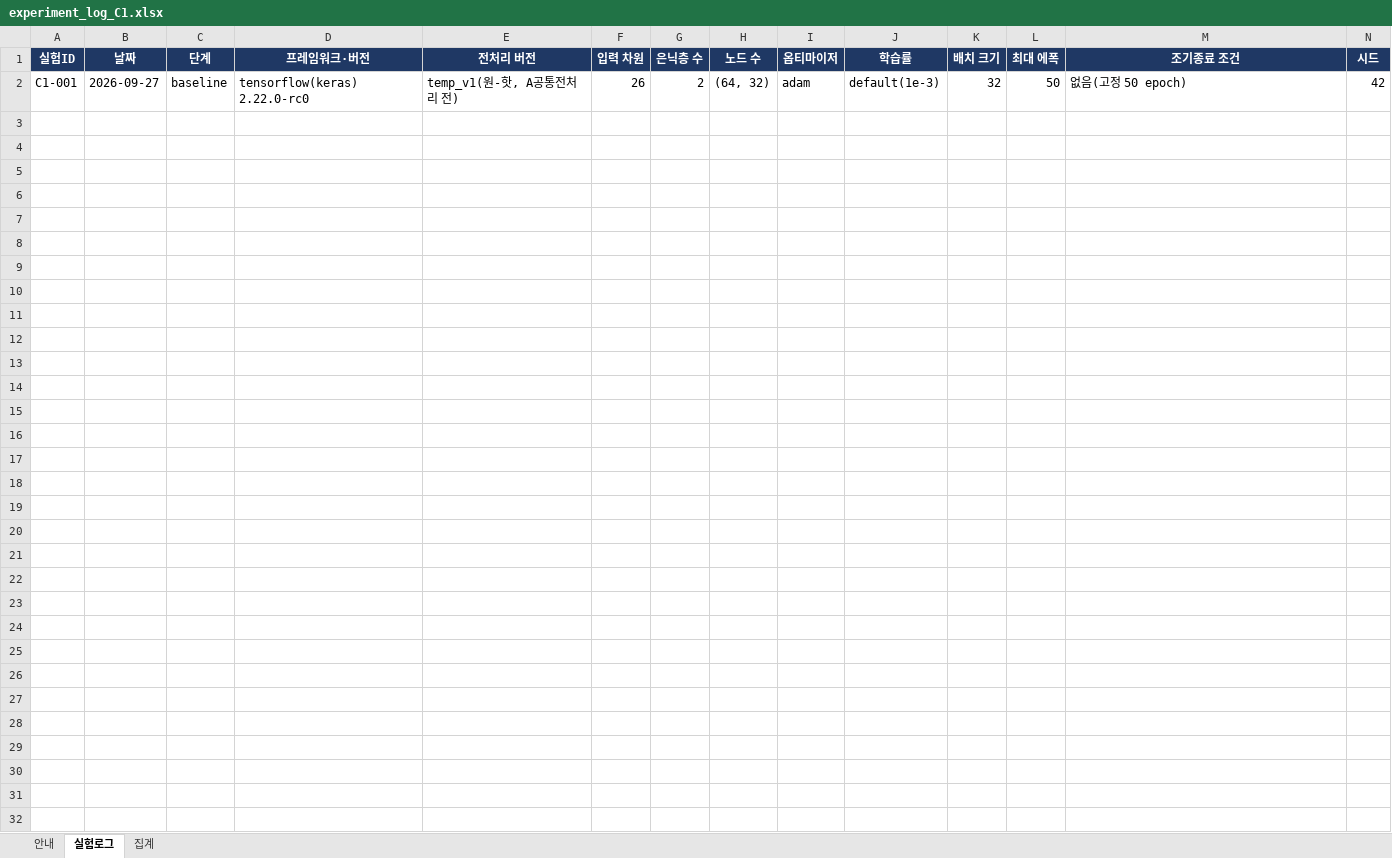
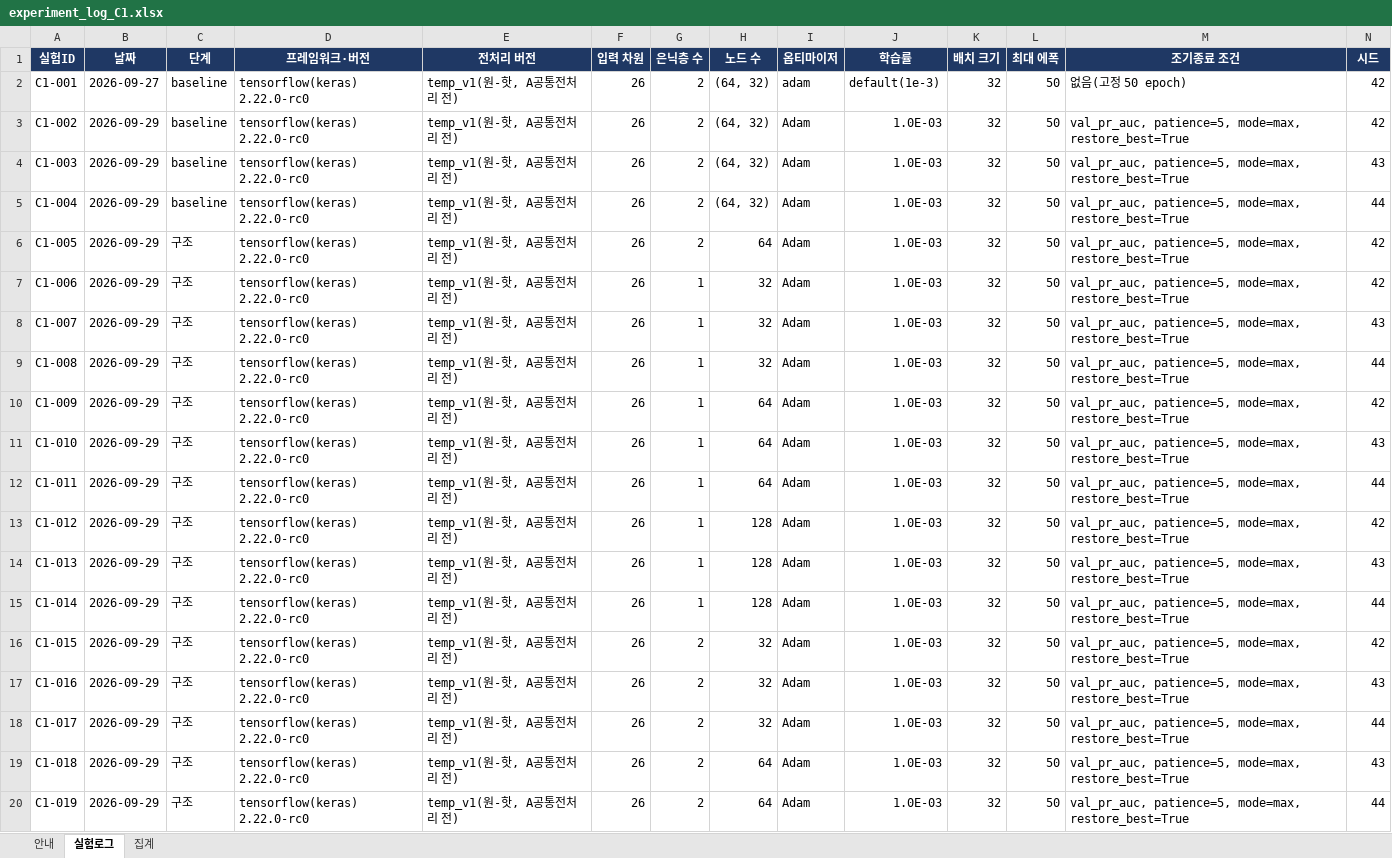
Before and after one commit to JAEMOON-LEEE/AI-Engineering, an Excel workbook: members/C1/experiment_log_C1.xlsx, sheet 실험로그, drawn as a sheet; only a part is shown; values as stored, in another font and other column widths than the file's, no borders; rows hold the shown columns only; the diff covers the shown part only; the diff names each change by its address in the sheet, - before the commit and + after, or states it on an @@ line.

```diff
--- a/members/C1/experiment_log_C1.xlsx (sheet 실험로그)
+++ b/members/C1/experiment_log_C1.xlsx (sheet 실험로그)
+row 3: C1-002 | 2026-09-29 | baseline | tensorflow(keras) 2.22.0-rc0 | temp_v1(원-핫, A공통전처리 전) | 26 | 2 | (64, 32) | Adam | 1.0E-03 | 32 | 50 | val_pr_auc, patience=5, mode=max, restore_best=True | 42
+row 4: C1-003 | 2026-09-29 | baseline | tensorflow(keras) 2.22.0-rc0 | temp_v1(원-핫, A공통전처리 전) | 26 | 2 | (64, 32) | Adam | 1.0E-03 | 32 | 50 | val_pr_auc, patience=5, mode=max, restore_best=True | 43
+row 5: C1-004 | 2026-09-29 | baseline | tensorflow(keras) 2.22.0-rc0 | temp_v1(원-핫, A공통전처리 전) | 26 | 2 | (64, 32) | Adam | 1.0E-03 | 32 | 50 | val_pr_auc, patience=5, mode=max, restore_best=True | 44
+row 6: C1-005 | 2026-09-29 | 구조 | tensorflow(keras) 2.22.0-rc0 | temp_v1(원-핫, A공통전처리 전) | 26 | 2 | 64 | Adam | 1.0E-03 | 32 | 50 | val_pr_auc, patience=5, mode=max, restore_best=True | 42
+row 7: C1-006 | 2026-09-29 | 구조 | tensorflow(keras) 2.22.0-rc0 | temp_v1(원-핫, A공통전처리 전) | 26 | 1 | 32 | Adam | 1.0E-03 | 32 | 50 | val_pr_auc, patience=5, mode=max, restore_best=True | 42
+row 8: C1-007 | 2026-09-29 | 구조 | tensorflow(keras) 2.22.0-rc0 | temp_v1(원-핫, A공통전처리 전) | 26 | 1 | 32 | Adam | 1.0E-03 | 32 | 50 | val_pr_auc, patience=5, mode=max, restore_best=True | 43
+row 9: C1-008 | 2026-09-29 | 구조 | tensorflow(keras) 2.22.0-rc0 | temp_v1(원-핫, A공통전처리 전) | 26 | 1 | 32 | Adam | 1.0E-03 | 32 | 50 | val_pr_auc, patience=5, mode=max, restore_best=True | 44
+row 10: C1-009 | 2026-09-29 | 구조 | tensorflow(keras) 2.22.0-rc0 | temp_v1(원-핫, A공통전처리 전) | 26 | 1 | 64 | Adam | 1.0E-03 | 32 | 50 | val_pr_auc, patience=5, mode=max, restore_best=True | 42
+row 11: C1-010 | 2026-09-29 | 구조 | tensorflow(keras) 2.22.0-rc0 | temp_v1(원-핫, A공통전처리 전) | 26 | 1 | 64 | Adam | 1.0E-03 | 32 | 50 | val_pr_auc, patience=5, mode=max, restore_best=True | 43
+row 12: C1-011 | 2026-09-29 | 구조 | tensorflow(keras) 2.22.0-rc0 | temp_v1(원-핫, A공통전처리 전) | 26 | 1 | 64 | Adam | 1.0E-03 | 32 | 50 | val_pr_auc, patience=5, mode=max, restore_best=True | 44
+row 13: C1-012 | 2026-09-29 | 구조 | tensorflow(keras) 2.22.0-rc0 | temp_v1(원-핫, A공통전처리 전) | 26 | 1 | 128 | Adam | 1.0E-03 | 32 | 50 | val_pr_auc, patience=5, mode=max, restore_best=True | 42
+row 14: C1-013 | 2026-09-29 | 구조 | tensorflow(keras) 2.22.0-rc0 | temp_v1(원-핫, A공통전처리 전) | 26 | 1 | 128 | Adam | 1.0E-03 | 32 | 50 | val_pr_auc, patience=5, mode=max, restore_best=True | 43
+row 15: C1-014 | 2026-09-29 | 구조 | tensorflow(keras) 2.22.0-rc0 | temp_v1(원-핫, A공통전처리 전) | 26 | 1 | 128 | Adam | 1.0E-03 | 32 | 50 | val_pr_auc, patience=5, mode=max, restore_best=True | 44
+row 16: C1-015 | 2026-09-29 | 구조 | tensorflow(keras) 2.22.0-rc0 | temp_v1(원-핫, A공통전처리 전) | 26 | 2 | 32 | Adam | 1.0E-03 | 32 | 50 | val_pr_auc, patience=5, mode=max, restore_best=True | 42
+row 17: C1-016 | 2026-09-29 | 구조 | tensorflow(keras) 2.22.0-rc0 | temp_v1(원-핫, A공통전처리 전) | 26 | 2 | 32 | Adam | 1.0E-03 | 32 | 50 | val_pr_auc, patience=5, mode=max, restore_best=True | 43
+row 18: C1-017 | 2026-09-29 | 구조 | tensorflow(keras) 2.22.0-rc0 | temp_v1(원-핫, A공통전처리 전) | 26 | 2 | 32 | Adam | 1.0E-03 | 32 | 50 | val_pr_auc, patience=5, mode=max, restore_best=True | 44
+row 19: C1-018 | 2026-09-29 | 구조 | tensorflow(keras) 2.22.0-rc0 | temp_v1(원-핫, A공통전처리 전) | 26 | 2 | 64 | Adam | 1.0E-03 | 32 | 50 | val_pr_auc, patience=5, mode=max, restore_best=True | 43
+row 20: C1-019 | 2026-09-29 | 구조 | tensorflow(keras) 2.22.0-rc0 | temp_v1(원-핫, A공통전처리 전) | 26 | 2 | 64 | Adam | 1.0E-03 | 32 | 50 | val_pr_auc, patience=5, mode=max, restore_best=True | 44
```
Also changed, not shown: 12 added rows elsewhere in this sheet, sheet 집계, 8 other files.
